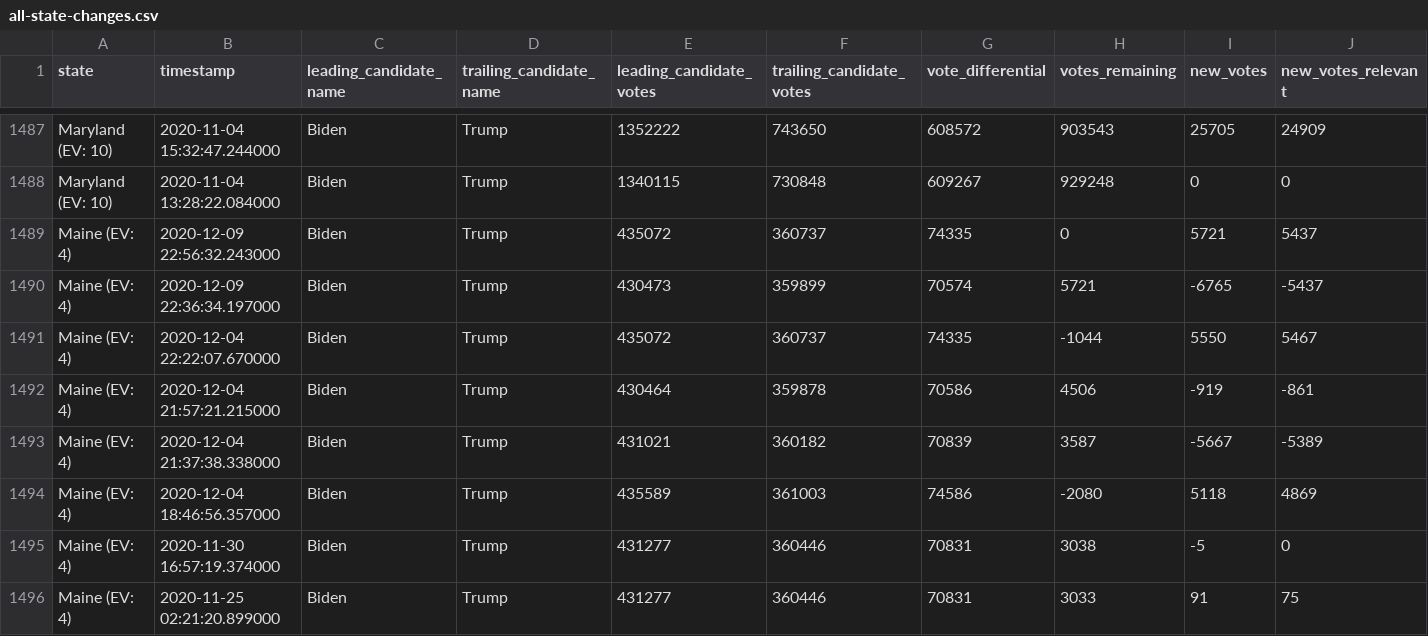
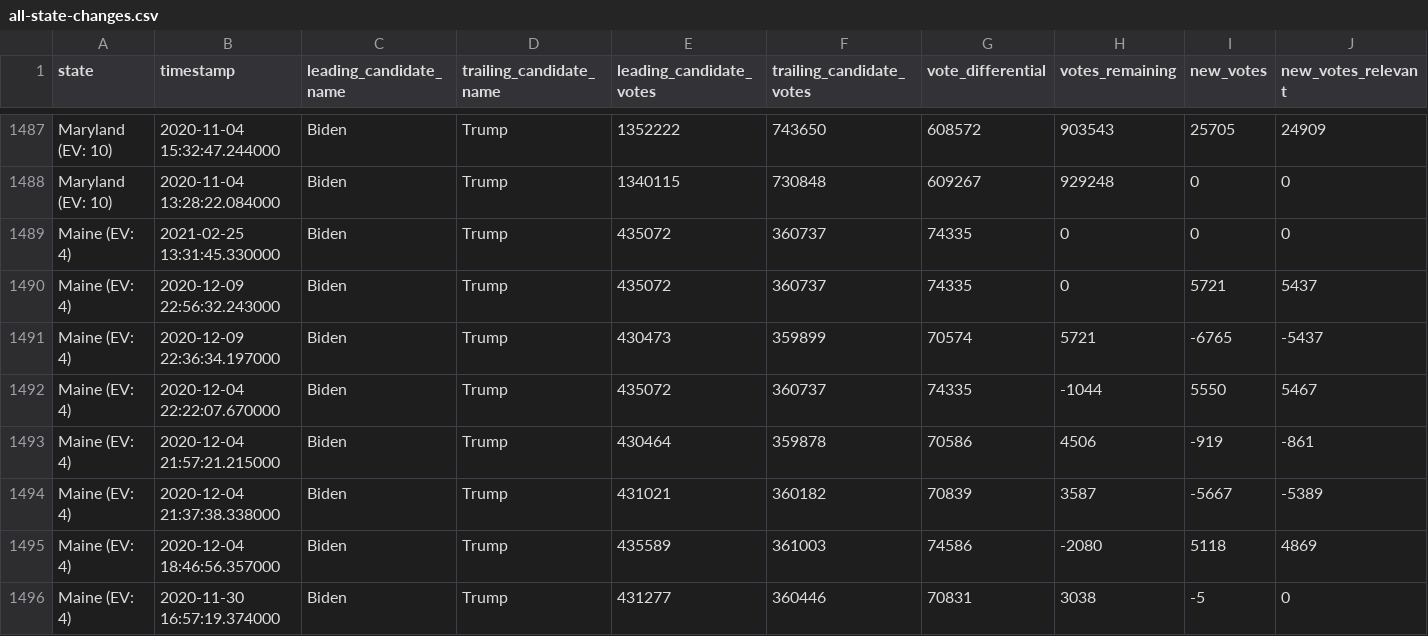
Before and after one commit to carlesm/nyt-2020-election-scraper, a CSV file: all-state-changes.csv, drawn as a sheet; only a part is shown, gaps mark what is left out; the shorter side is filled out with more unchanged rows; rows hold the shown columns only; the diff names each change by its address in the sheet, - before the commit and + after, or states it on an @@ line.

```diff
--- a/all-state-changes.csv
+++ b/all-state-changes.csv
+row 1489: Maine (EV: 4) | 2021-02-25 13:31:45.330000 | Biden | Trump | 435072 | 360737 | 74335 | 0 | 0 | 0
```
Also changed, not shown: 6 other files.
